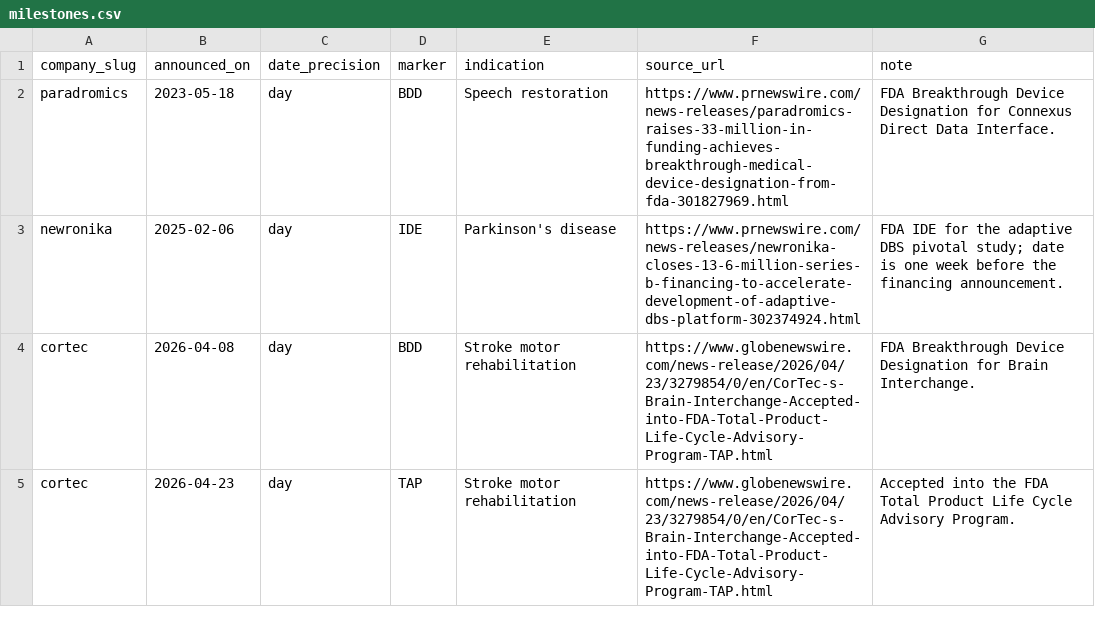
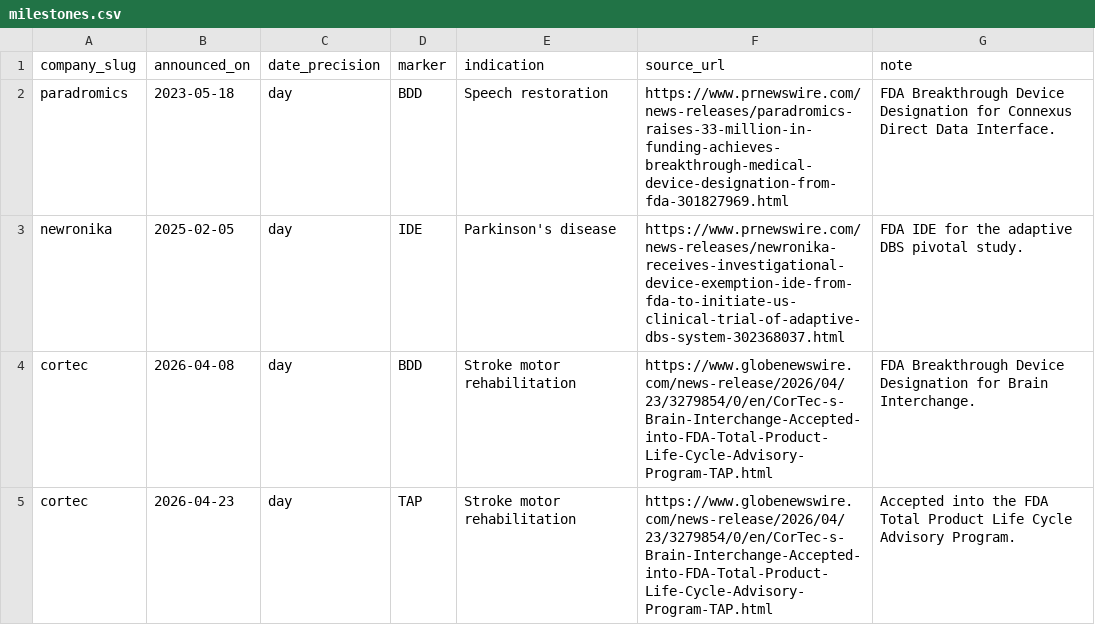
Before and after one commit to lksbrssr/neuro-atlas, a CSV file: data/funding-index/milestones.csv, drawn as a sheet; only a part is shown.

Commit message:
feat: reconcile Milestones with Funding Index, add BCI scope filter, and add PR contribution button

```diff
--- a/data/funding-index/milestones.csv
+++ b/data/funding-index/milestones.csv
@@ -2,3 +2,3 @@ company_slug,announced_on,date_precision,marker,indication,source_url,note
 paradromics,2023-05-18,day,BDD,Speech restoration,https://www.prnewswire.com/news-releases/paradromics-raises-33-million-in-funding-achieves-breakthrough-medical-device-designation-from-fda-301827969.html,FDA Breakthrough Device Designation for Connexus Direct Data Interface.
-newronika,2025-02-06,day,IDE,Parkinson's disease,https://www.prnewswire.com/news-releases/newronika-closes-13-6-million-series-b-financing-to-accelerate-development-of-adaptive-dbs-platform-302374924.html,FDA IDE for the adaptive DBS pivotal study; date is one week before the financing announcement.
+newronika,2025-02-05,day,IDE,Parkinson's disease,https://www.prnewswire.com/news-releases/newronika-receives-investigational-device-exemption-ide-from-fda-to-initiate-us-clinical-trial-of-adaptive-dbs-system-302368037.html,FDA IDE for the adaptive DBS pivotal study.
 cortec,2026-04-08,day,BDD,Stroke motor rehabilitation,https://www.globenewswire.com/news-release/2026/04/23/3279854/0/en/CorTec-s-Brain-Interchange-Accepted-into-FDA-Total-Product-Life-Cycle-Advisory-Program-TAP.html,FDA Breakthrough Device Designation for Brain Interchange.
```
Also changed, not shown: data/market-memo-q1-2026/milestones.csv, 13 other files.
